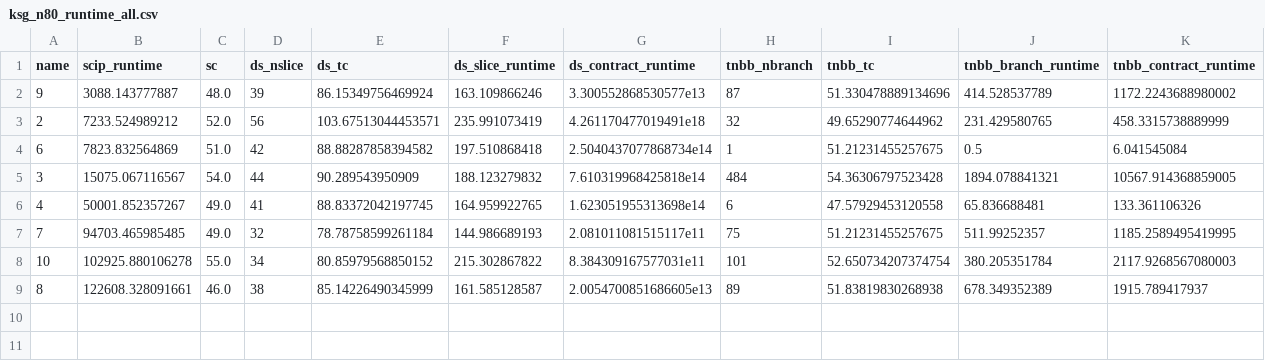
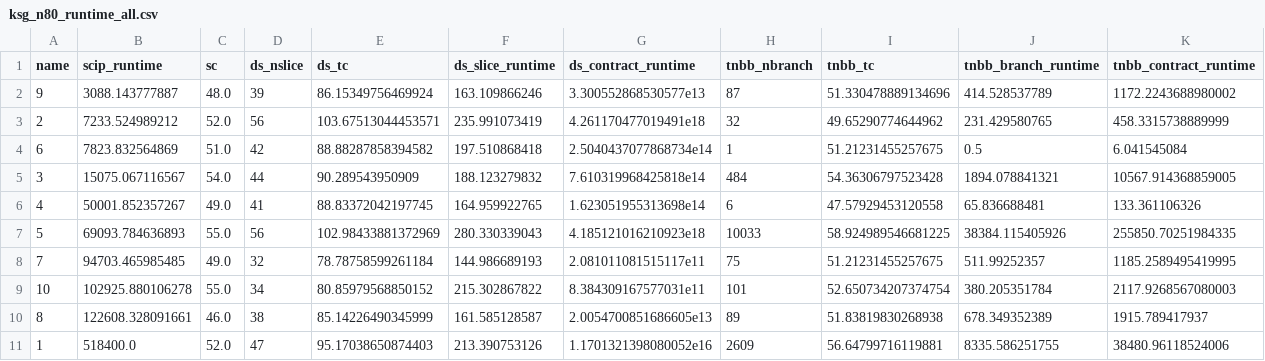
Before and after one commit to YijiawWang/bbtn_benchmark_after_revise, a CSV file: data/runtime/ksg_n80_runtime_all.csv, drawn as a sheet.

Commit message:
update runtime data

```diff
--- a/data/runtime/ksg_n80_runtime_all.csv
+++ b/data/runtime/ksg_n80_runtime_all.csv
@@ -6,2 +6,3 @@ name,scip_runtime,sc,ds_nslice,ds_tc,ds_slice_runtime,ds_contract_runtime,tnbb_n
 4,50001.852357267,49.0,41,88.83372042197745,164.959922765,1.623051955313698e14,6,47.57929453120558,65.836688481,133.361106326
+5,69093.784636893,55.0,56,102.98433881372969,280.330339043,4.185121016210923e18,10033,58.924989546681225,38384.115405926,255850.70251984335
 7,94703.465985485,49.0,32,78.78758599261184,144.986689193,2.081011081515117e11,75,51.21231455257675,511.99252357,1185.2589495419995
@@ -9 +10,2 @@ name,scip_runtime,sc,ds_nslice,ds_tc,ds_slice_runtime,ds_contract_runtime,tnbb_n
 8,122608.328091661,46.0,38,85.14226490345999,161.585128587,2.0054700851686605e13,89,51.83819830268938,678.349352389,1915.789417937
+1,518400.0,52.0,47,95.17038650874403,213.390753126,1.1701321398080052e16,2609,56.64799716119881,8335.586251755,38480.96118524006
```
Also changed, not shown: 3 other files.
